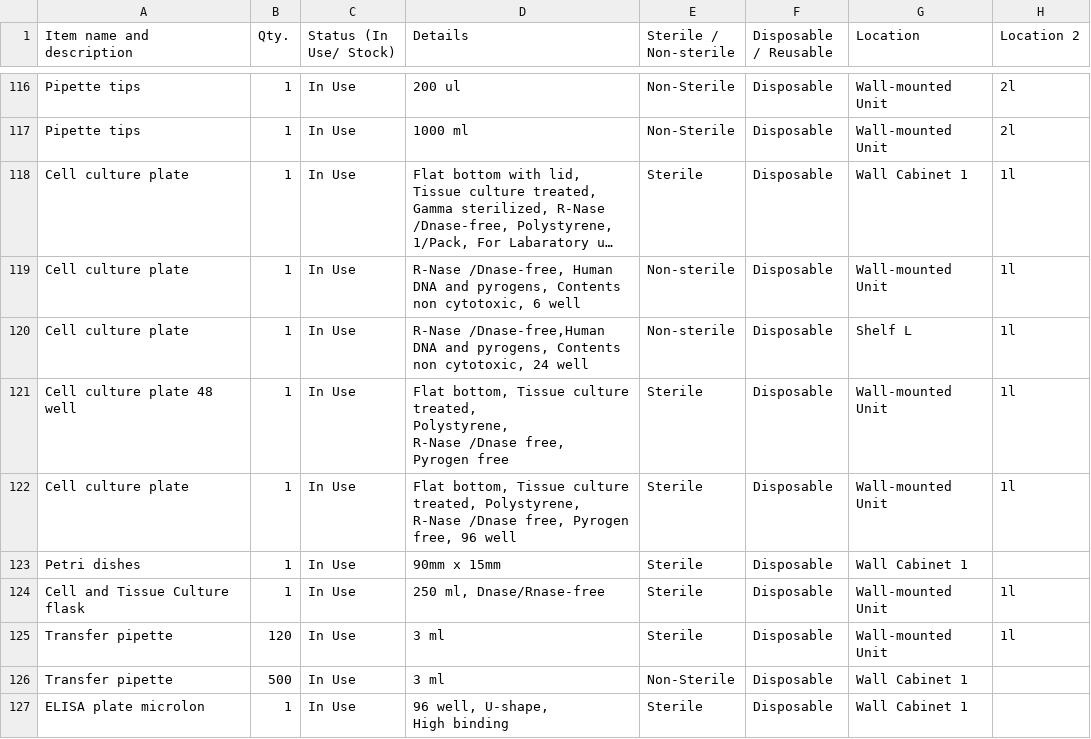
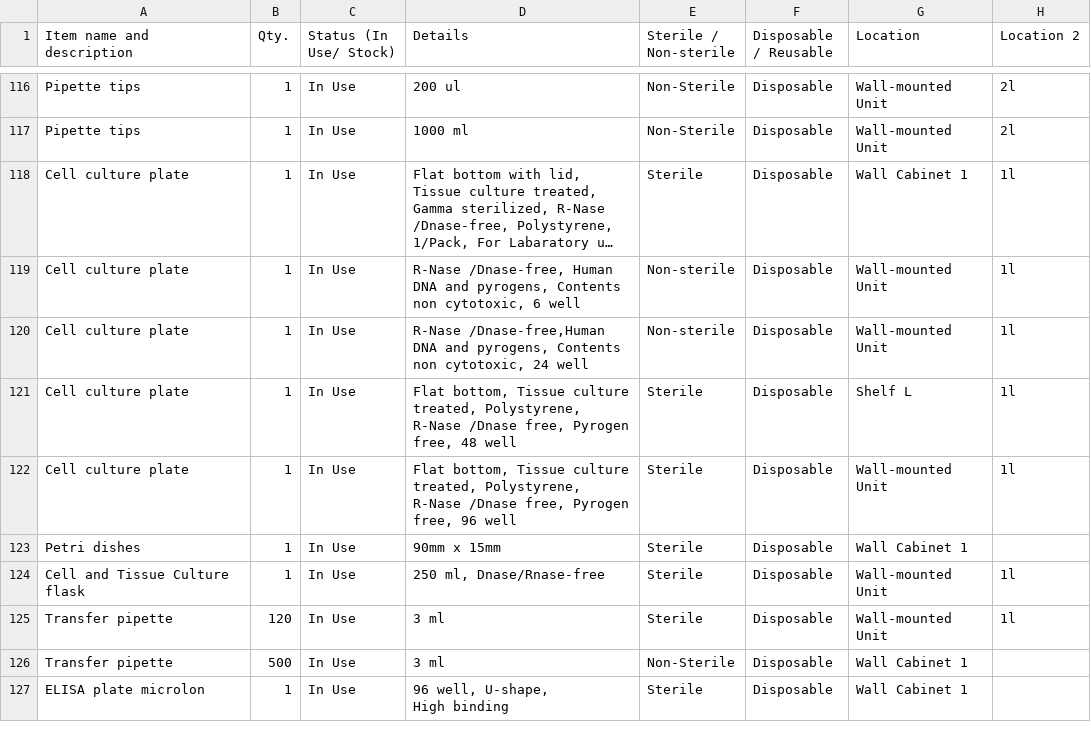
Before and after one commit to mane-poghosyan/lab-inventory, a CSV file: data.csv, drawn as a sheet; only a part is shown, gaps mark what is left out; long unchanged cells end in ….

Commit message:
Update inventory via Admin panel

```diff
--- a/data.csv
+++ b/data.csv
@@ -119,7 +119,4 @@ Item name and description,Qty.,Status (In Use/ Stock),Details,Sterile / Non-ster
 "Cell culture plate",1,"In Use","R-Nase /Dnase-free, Human DNA and pyrogens, Contents non cytotoxic, 6 well","Non-sterile","Disposable","Wall-mounted Unit","1l"
-"Cell culture plate",1,"In Use","R-Nase /Dnase-free,Human DNA and pyrogens, Contents non cytotoxic,  24 well","Non-sterile","Disposable","Shelf L","1l"
-"Cell culture plate 48 well",1,"In Use","Flat bottom, Tissue culture treated,
-Polystyrene,
-R-Nase /Dnase free,
-Pyrogen free","Sterile","Disposable","Wall-mounted Unit","1l"
+"Cell culture plate",1,"In Use","R-Nase /Dnase-free,Human DNA and pyrogens, Contents non cytotoxic,  24 well","Non-sterile","Disposable","Wall-mounted Unit","1l"
+"Cell culture plate",1,"In Use","Flat bottom, Tissue culture treated, Polystyrene, R-Nase /Dnase free, Pyrogen free,  48 well","Sterile","Disposable","Shelf L","1l"
 "Cell culture plate",1,"In Use","Flat bottom, Tissue culture treated, Polystyrene, R-Nase /Dnase free, Pyrogen free, 96 well","Sterile","Disposable","Wall-mounted Unit","1l"
```
